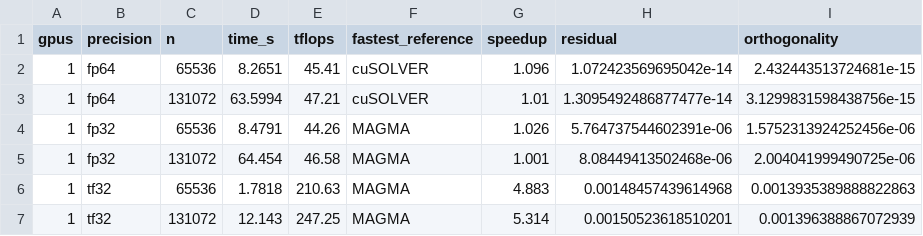
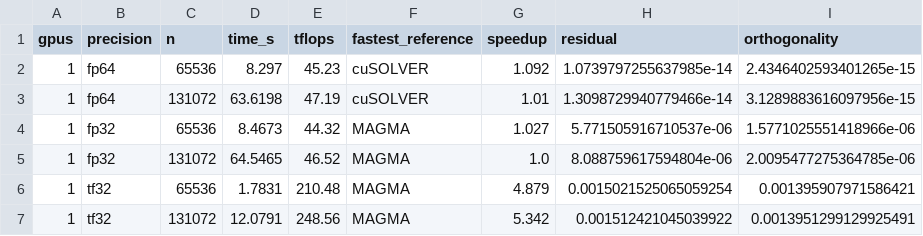
Before and after one commit to NextLinearAlgebra/qr-omega, a CSV file: plots/figures/headline-results.csv, drawn as a sheet; only a part is shown; the diff covers the shown part only.

```diff
--- a/plots/figures/headline-results.csv
+++ b/plots/figures/headline-results.csv
@@ -1,7 +1,7 @@
 gpus,precision,n,time_s,tflops,fastest_reference,speedup,residual,orthogonality
-1,fp64,65536,8.2651,45.41,cuSOLVER,1.096,1.072423569695042e-14,2.432443513724681e-15
-1,fp64,131072,63.5994,47.21,cuSOLVER,1.01,1.3095492486877477e-14,3.1299831598438756e-15
-1,fp32,65536,8.4791,44.26,MAGMA,1.026,5.764737544602391e-06,1.5752313924252456e-06
-1,fp32,131072,64.454,46.58,MAGMA,1.001,8.08449413502468e-06,2.004041999490725e-06
-1,tf32,65536,1.7818,210.63,MAGMA,4.883,0.00148457439614968,0.0013935389888822863
-1,tf32,131072,12.143,247.25,MAGMA,5.314,0.00150523618510201,0.001396388867072939
+1,fp64,65536,8.297,45.23,cuSOLVER,1.092,1.0739797255637985e-14,2.4346402593401265e-15
+1,fp64,131072,63.6198,47.19,cuSOLVER,1.01,1.3098729940779466e-14,3.1289883616097956e-15
+1,fp32,65536,8.4673,44.32,MAGMA,1.027,5.771505916710537e-06,1.5771025551418966e-06
+1,fp32,131072,64.5465,46.52,MAGMA,1.0,8.088759617594804e-06,2.0095477275364785e-06
+1,tf32,65536,1.7831,210.48,MAGMA,4.879,0.0015021525065059254,0.001395907971586421
+1,tf32,131072,12.0791,248.56,MAGMA,5.342,0.001512421045039922,0.0013951299129925491
```
Also changed, not shown: 10 edited cells elsewhere in this file, plots/data/paper.csv, 10 other files.
